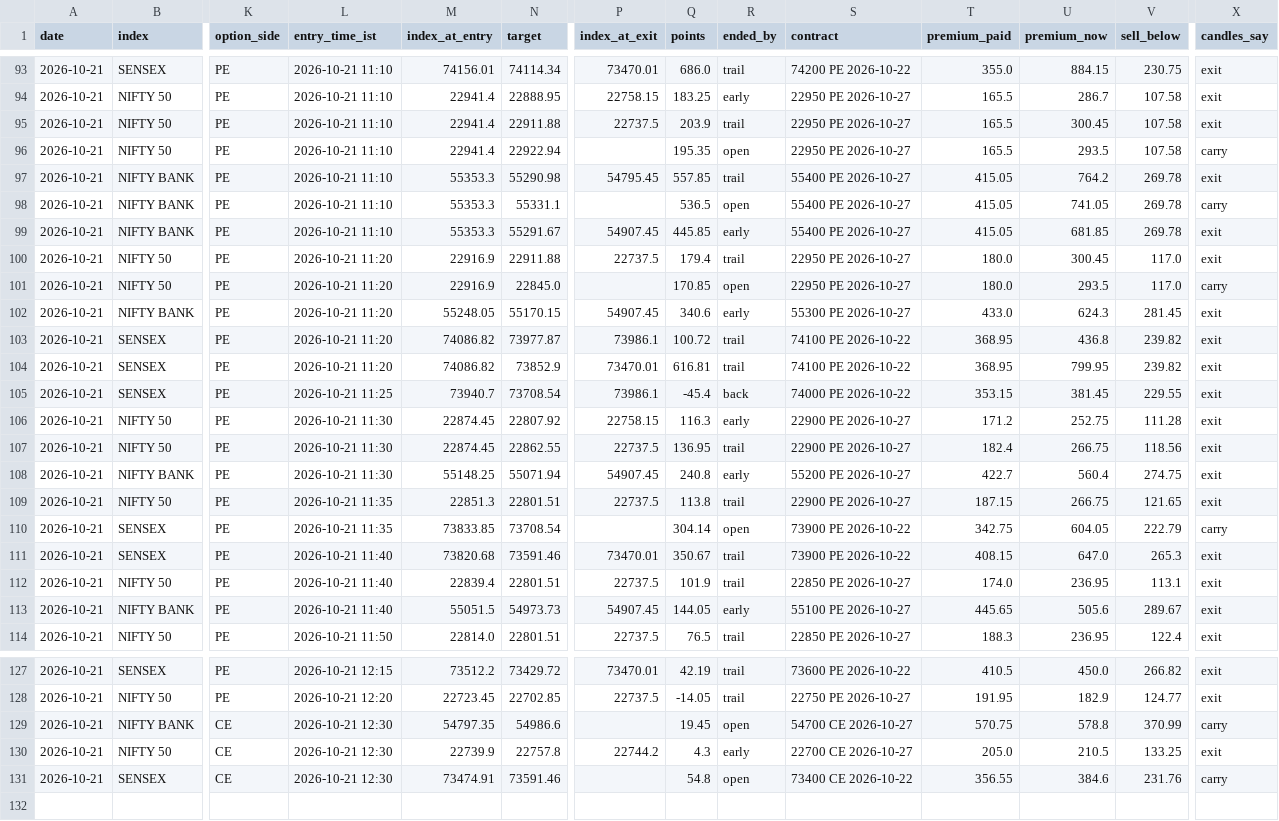
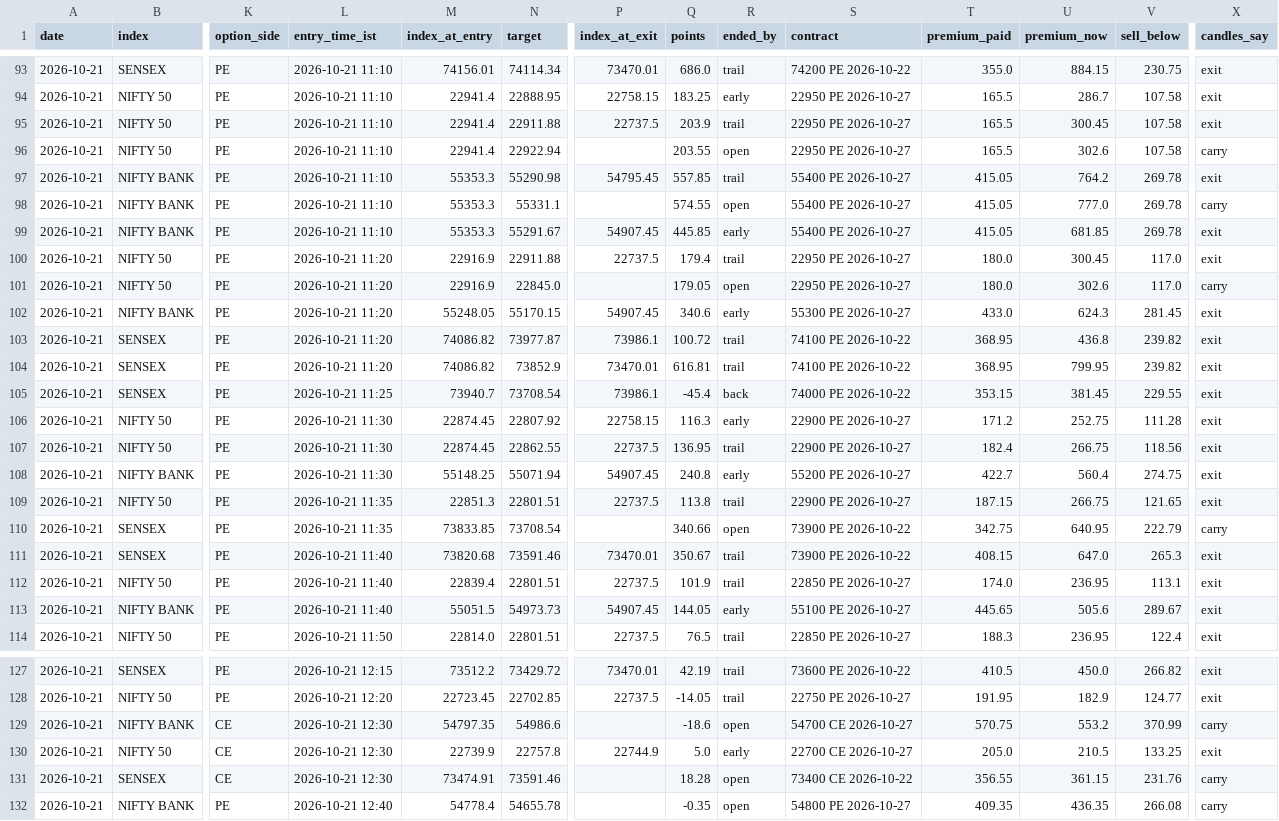
Before and after one commit to AAB-sys/My-Trade, a CSV file: sessions/2026-10-21-calls.csv, drawn as a sheet; only a part is shown, gaps mark what is left out; rows hold the shown columns only; the diff names each change by its address in the sheet, - before the commit and + after, or states it on an @@ line.

Commit message:
Session 2026-10-21-calls

```diff
--- a/sessions/2026-10-21-calls.csv
+++ b/sessions/2026-10-21-calls.csv
-Q96 (points): 195.35
+Q96 (points): 203.55
-U96 (premium_now): 293.5
+U96 (premium_now): 302.6
-Q98 (points): 536.5
+Q98 (points): 574.55
-U98 (premium_now): 741.05
+U98 (premium_now): 777.0
-Q101 (points): 170.85
+Q101 (points): 179.05
-U101 (premium_now): 293.5
+U101 (premium_now): 302.6
-Q110 (points): 304.14
+Q110 (points): 340.66
-U110 (premium_now): 604.05
+U110 (premium_now): 640.95
-Q129 (points): 19.45
+Q129 (points): -18.6
-U129 (premium_now): 578.8
+U129 (premium_now): 553.2
-P130 (index_at_exit): 22744.2
+P130 (index_at_exit): 22744.9
-Q130 (points): 4.3
+Q130 (points): 5.0
-Q131 (points): 54.8
+Q131 (points): 18.28
-U131 (premium_now): 384.6
+U131 (premium_now): 361.15
+row 132: 2026-10-21 | NIFTY BANK | PE | 2026-10-21 12:40 | 54778.4 | 54655.78 |  | -0.35 | open | 54800 PE 2026-10-27 | 409.35 | 436.35 | 266.08 | carry
```
